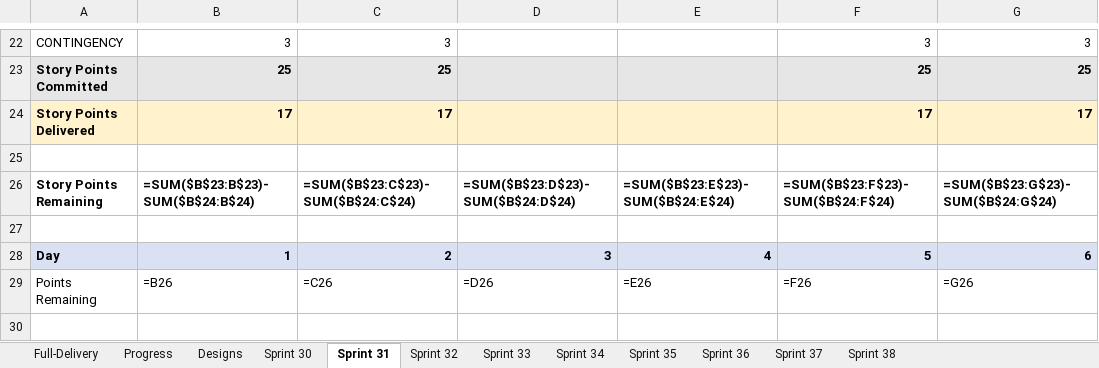
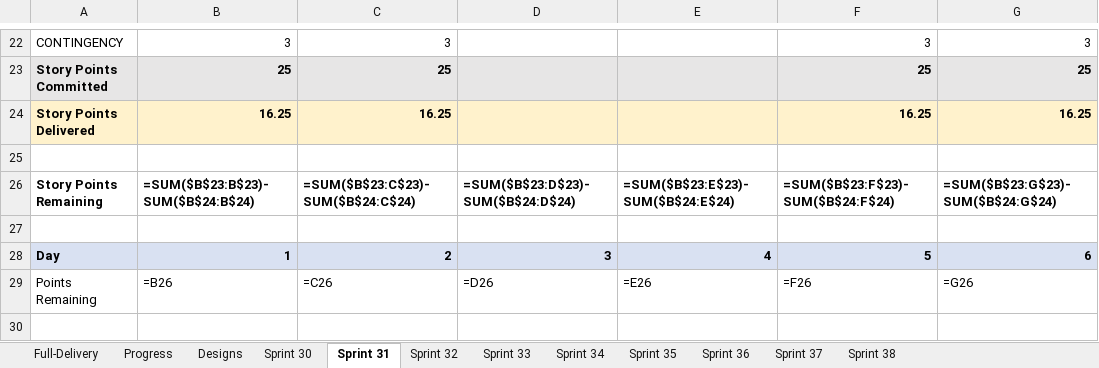
Before and after one commit to tensorium-ltd/jira-utils, an Excel workbook: data/NH Story Point Plan.xlsx, sheet Sprint 31, drawn as a sheet; only a part is shown, gaps mark what is left out; values as stored, in another font and other column widths than the file's, no borders; formulas without a stored value are shown as written; the diff names each change by its address in the sheet, - before the commit and + after, or states it on an @@ line.

```diff
--- a/data/NH Story Point Plan.xlsx (sheet Sprint 31)
+++ b/data/NH Story Point Plan.xlsx (sheet Sprint 31)
-B24: 17
+B24: 16.25
-C24: 17
+C24: 16.25
-F24: 17
+F24: 16.25
-G24: 17
+G24: 16.25
```
Also changed, not shown: sheet Progress, sheet Full-Delivery, 4 other files.
